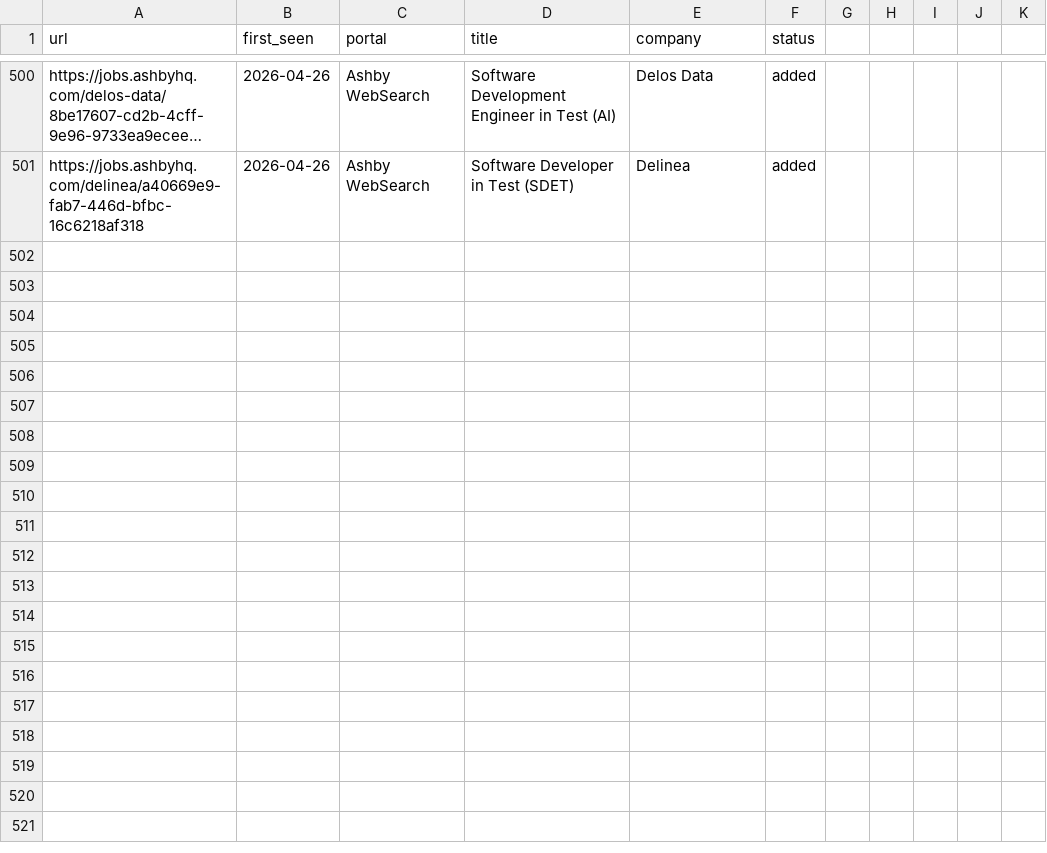
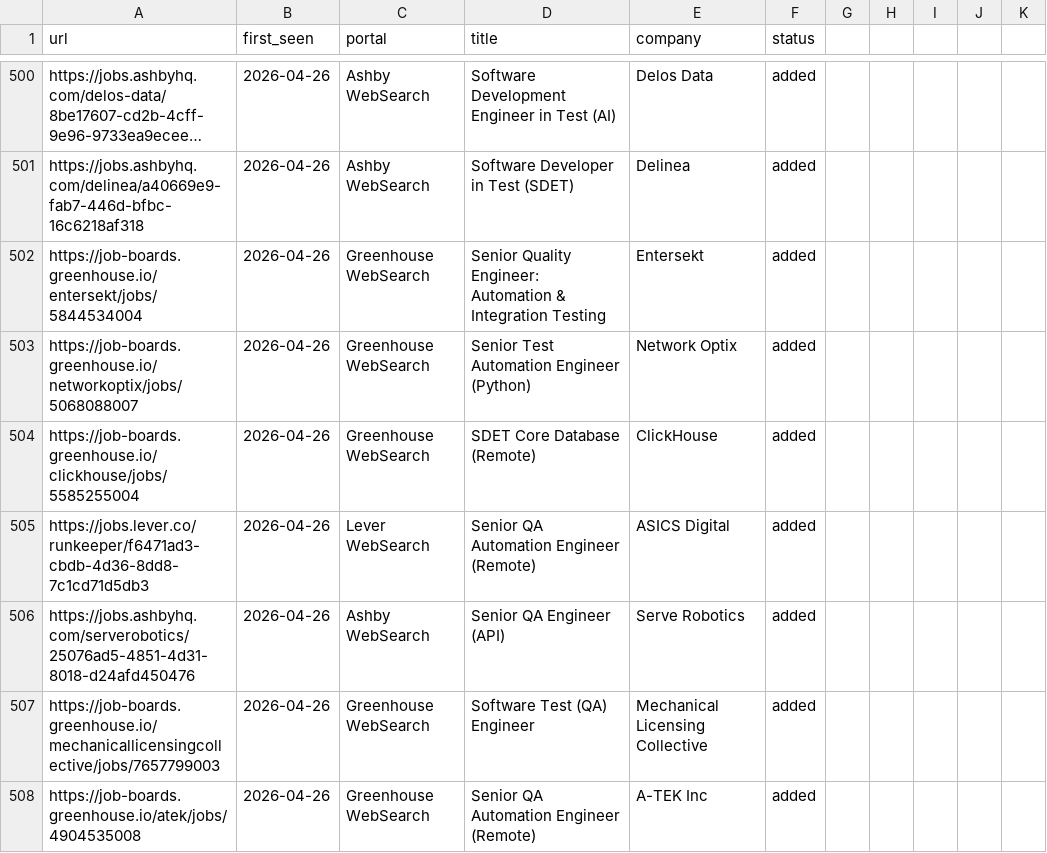
Before and after one commit to ahmets34/career-ops, a TSV file: data/scan-history.tsv, drawn as a sheet; only a part is shown, gaps mark what is left out; long unchanged cells end in …; the diff names each change by its address in the sheet, - before the commit and + after, or states it on an @@ line.

Commit message:
scan: websearch 2026-04-26 18:04 EDT - 7 new offers
Entersekt, Network Optix, ClickHouse SDET, ASICS Digital,
Serve Robotics, Mechanical Licensing Collective, A-TEK Inc

```diff
--- a/data/scan-history.tsv
+++ b/data/scan-history.tsv
+row 502: https://job-boards.greenhouse.io/entersekt/jobs/5844534004 | 2026-04-26 | Greenhouse WebSearch | Senior Quality Engineer: Automation & Integration Testing | Entersekt | added
+row 503: https://job-boards.greenhouse.io/networkoptix/jobs/5068088007 | 2026-04-26 | Greenhouse WebSearch | Senior Test Automation Engineer (Python) | Network Optix | added
+row 504: https://job-boards.greenhouse.io/clickhouse/jobs/5585255004 | 2026-04-26 | Greenhouse WebSearch | SDET Core Database (Remote) | ClickHouse | added
+row 505: https://jobs.lever.co/runkeeper/f6471ad3-cbdb-4d36-8dd8-7c1cd71d5db3 | 2026-04-26 | Lever WebSearch | Senior QA Automation Engineer (Remote) | ASICS Digital | added
+row 506: https://jobs.ashbyhq.com/serverobotics/25076ad5-4851-4d31-8018-d24afd450476 | 2026-04-26 | Ashby WebSearch | Senior QA Engineer (API) | Serve Robotics | added
+row 507: https://job-boards.greenhouse.io/mechanicallicensingcollective/jobs/7657799003 | 2026-04-26 | Greenhouse WebSearch | Software Test (QA) Engineer | Mechanical Licensing Collective | added
+row 508: https://job-boards.greenhouse.io/atek/jobs/4904535008 | 2026-04-26 | Greenhouse WebSearch | Senior QA Automation Engineer (Remote) | A-TEK Inc | added
```
Also changed, not shown: 1 other file.
